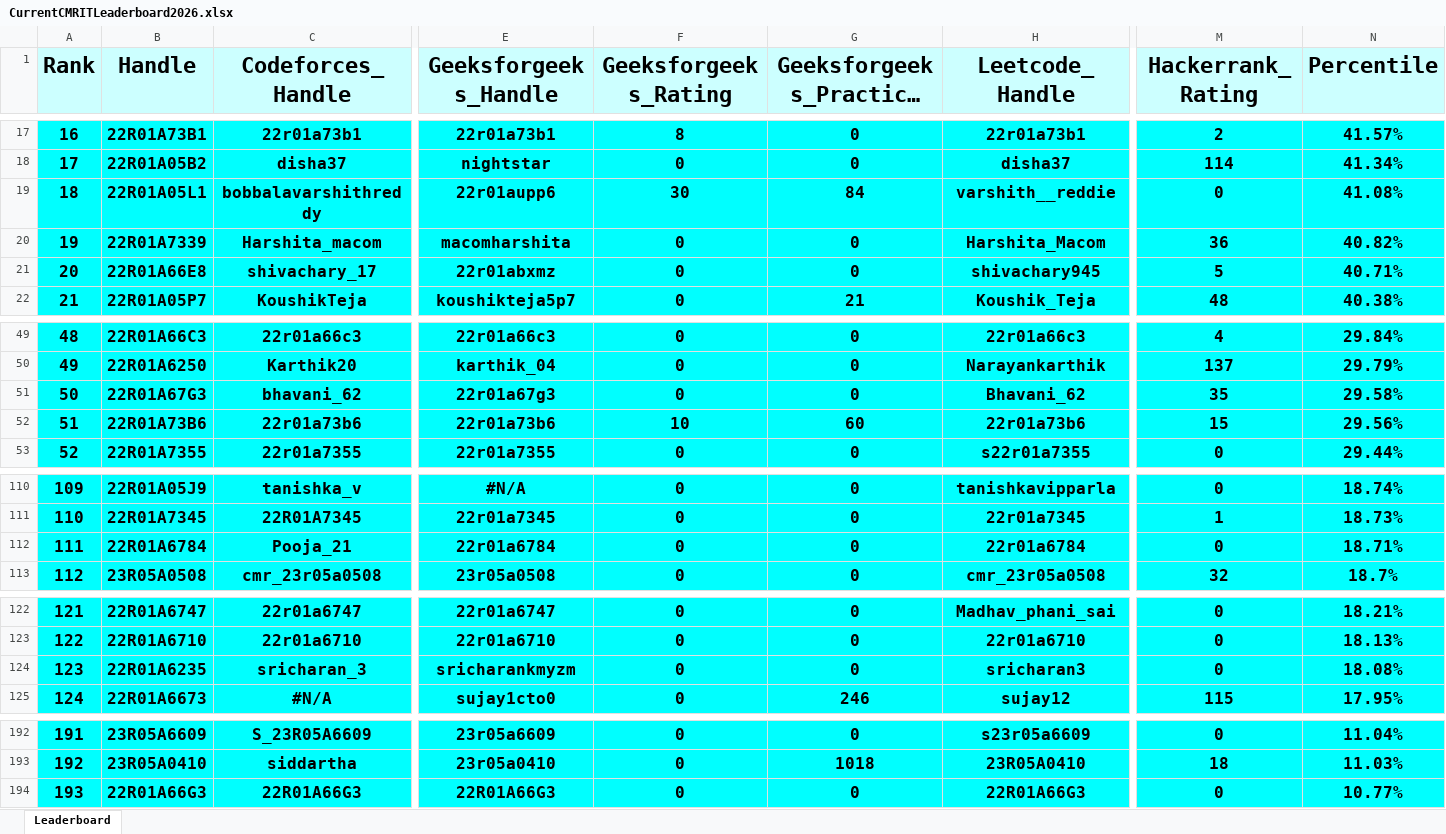
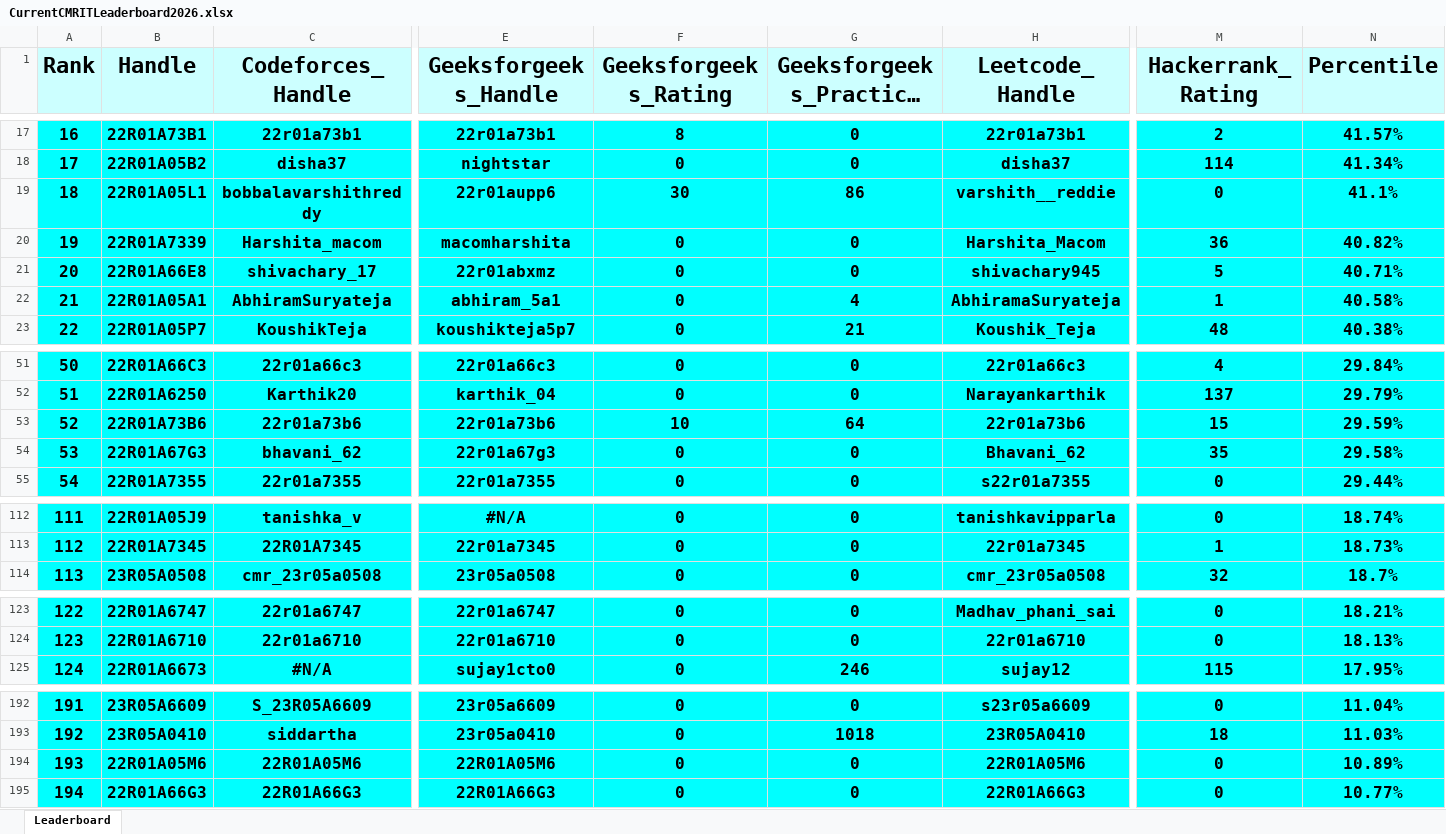
Before and after one commit to gabyah92/CMRIT2026Leaderboard, an Excel workbook: Leaderboards/CurrentCMRITLeaderboard2026.xlsx, sheet Leaderboard, drawn as a sheet; only a part is shown, gaps mark what is left out; long unchanged cells end in …; values as stored, in another font and other column widths than the file's, no borders; removed rows and columns are numbered as before the commit, all else as after; rows hold the shown columns only; the diff covers the shown part only; the diff names each change by its address in the sheet, - before the commit and + after, or states it on an @@ line.

```diff
--- a/Leaderboards/CurrentCMRITLeaderboard2026.xlsx (sheet Leaderboard)
+++ b/Leaderboards/CurrentCMRITLeaderboard2026.xlsx (sheet Leaderboard)
@@ column A (Rank) renumbered between rows 5 and 980 @@
-G19 (Geeksforgeeks_Practice_Rating): 84
+G19 (Geeksforgeeks_Practice_Rating): 86
-N19 (Percentile): 41.08%
+N19 (Percentile): 41.1%
+row 22: 21 | 22R01A05A1 | AbhiramSuryateja | abhiram_5a1 | 0 | 4 | AbhiramaSuryateja | 1 | 40.58%
+row 53: 52 | 22R01A73B6 | 22r01a73b6 | 22r01a73b6 | 10 | 64 | 22r01a73b6 | 15 | 29.59%
-row 52: 51 | 22R01A73B6 | 22r01a73b6 | 22r01a73b6 | 10 | 60 | 22r01a73b6 | 15 | 29.56%
-row 112: 111 | 22R01A6784 | Pooja_21 | 22r01a6784 | 0 | 0 | 22r01a6784 | 0 | 18.71%
-row 124: 123 | 22R01A6235 | sricharan_3 | sricharankmyzm | 0 | 0 | sricharan3 | 0 | 18.08%
+row 194: 193 | 22R01A05M6 | 22R01A05M6 | 22R01A05M6 | 0 | 0 | 22R01A05M6 | 0 | 10.89%
```
Also changed, not shown: 5 added rows, 5 removed rows and 2 edited cells elsewhere in this sheet.
